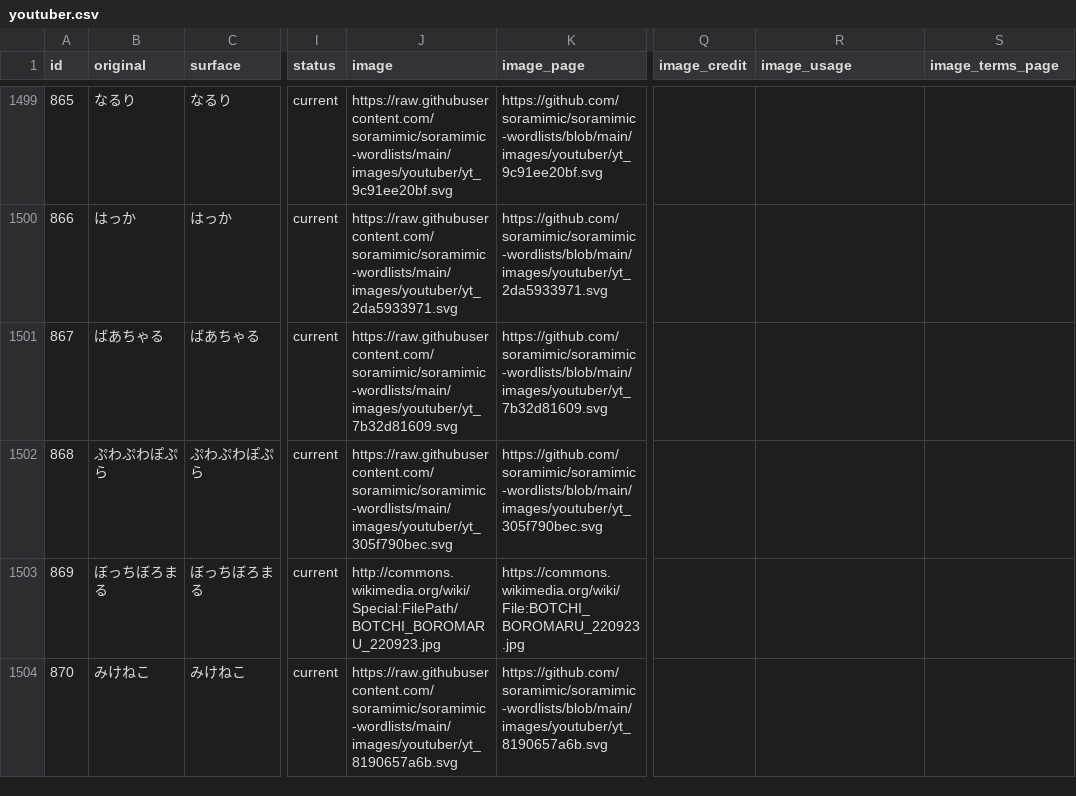
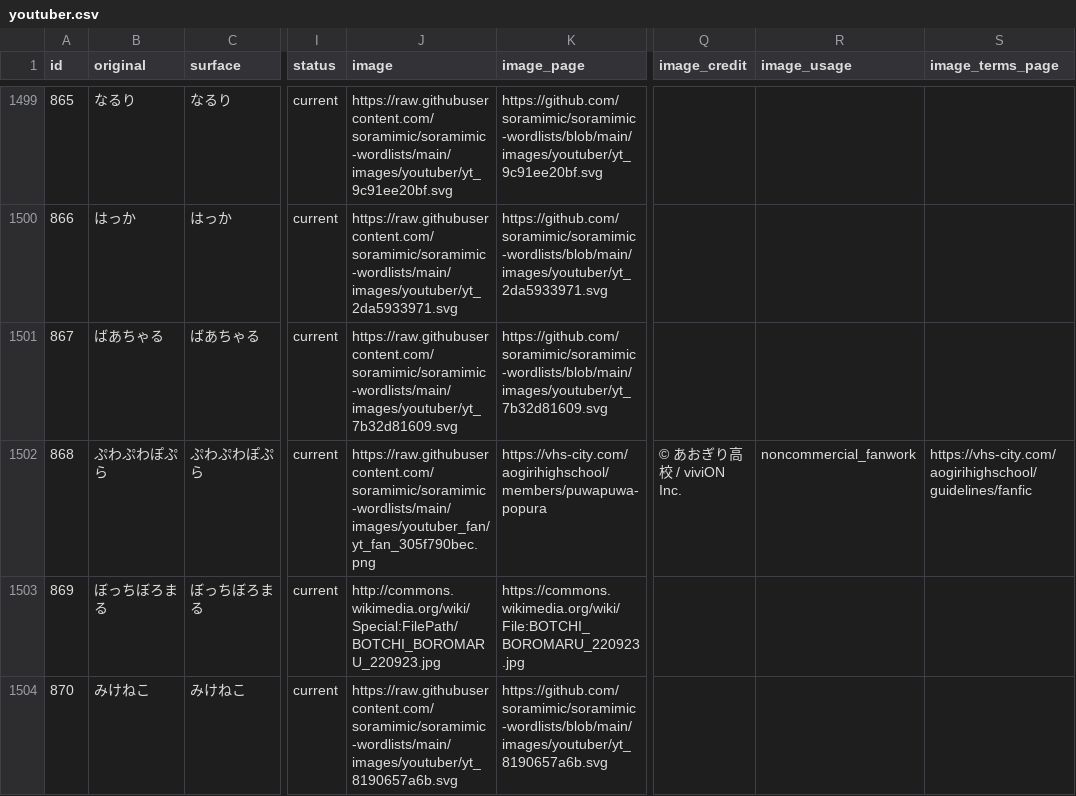
Before and after one commit to soramimic/soramimic-wordlists, a CSV file: youtuber.csv, drawn as a sheet; only a part is shown, gaps mark what is left out; the diff covers the shown part only; the diff names each change by its address in the sheet, - before the commit and + after, or states it on an @@ line.

Commit message:
Keep Aogiri fan images enabled

```diff
--- a/youtuber.csv
+++ b/youtuber.csv
-J1502 (image): https://raw.githubusercontent.com/soramimic/soramimic-wordlists/main/images/youtuber/yt_305f790bec.svg
+J1502 (image): https://raw.githubusercontent.com/soramimic/soramimic-wordlists/main/images/youtuber_fan/yt_fan_305f790bec.png
-K1502 (image_page): https://github.com/soramimic/soramimic-wordlists/blob/main/images/youtuber/yt_305f790bec.svg
+K1502 (image_page): https://vhs-city.com/aogirihighschool/members/puwapuwa-popura
-Q1502 (image_credit): (empty)
+Q1502 (image_credit): © あおぎり高校 / viviON Inc.
-R1502 (image_usage): (empty)
+R1502 (image_usage): noncommercial_fanwork
-S1502 (image_terms_page): (empty)
+S1502 (image_terms_page): https://vhs-city.com/aogirihighschool/guidelines/fanfic
```
Also changed, not shown: 110 edited cells elsewhere in this file, 5 other files.
